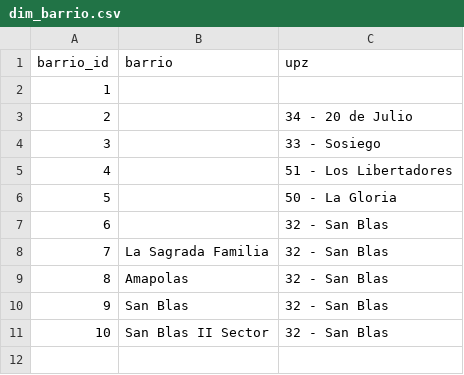
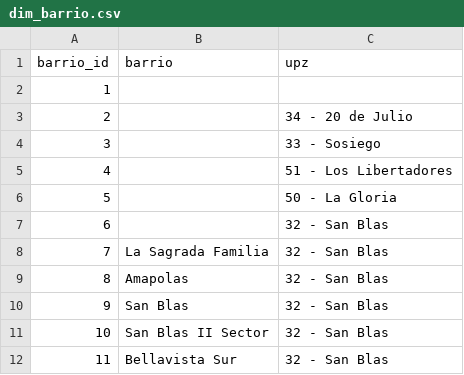
Before and after one commit to coloncolonneideryesid-cmd/convive360-etl, a CSV file: dimensiones/dim_barrio.csv, drawn as a sheet.

```diff
--- a/dimensiones/dim_barrio.csv
+++ b/dimensiones/dim_barrio.csv
@@ -11 +11,2 @@
 10,San Blas II Sector,32 - San Blas
+11,Bellavista Sur,32 - San Blas
```
Also changed, not shown: 1 other file.
